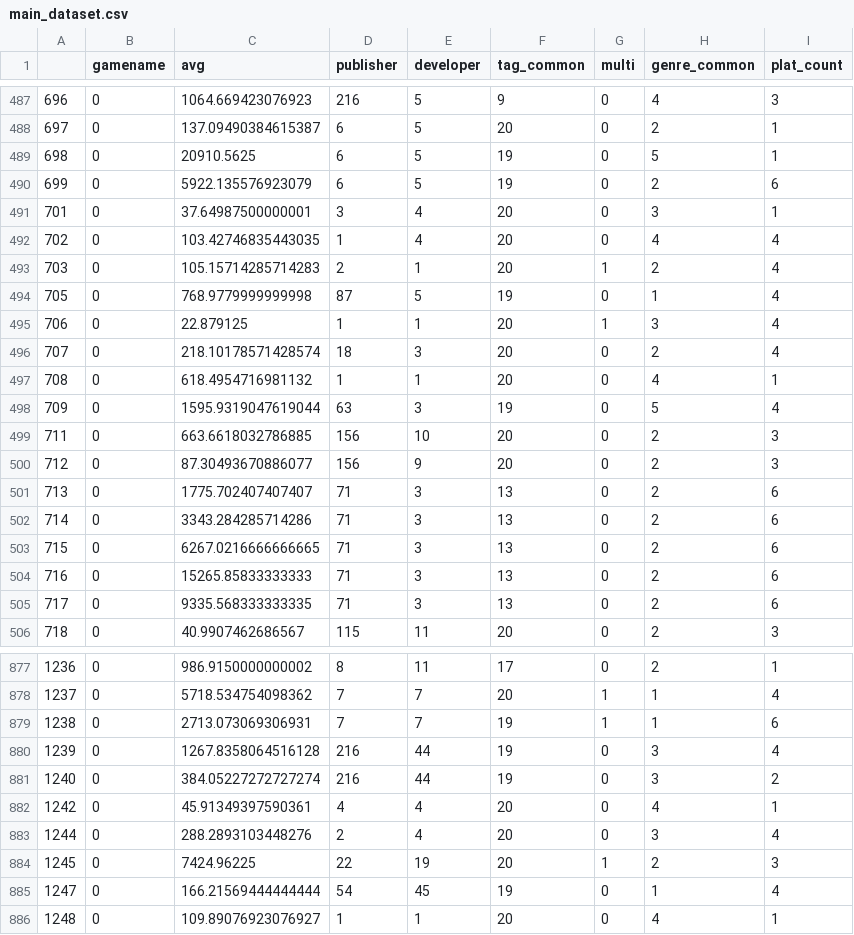
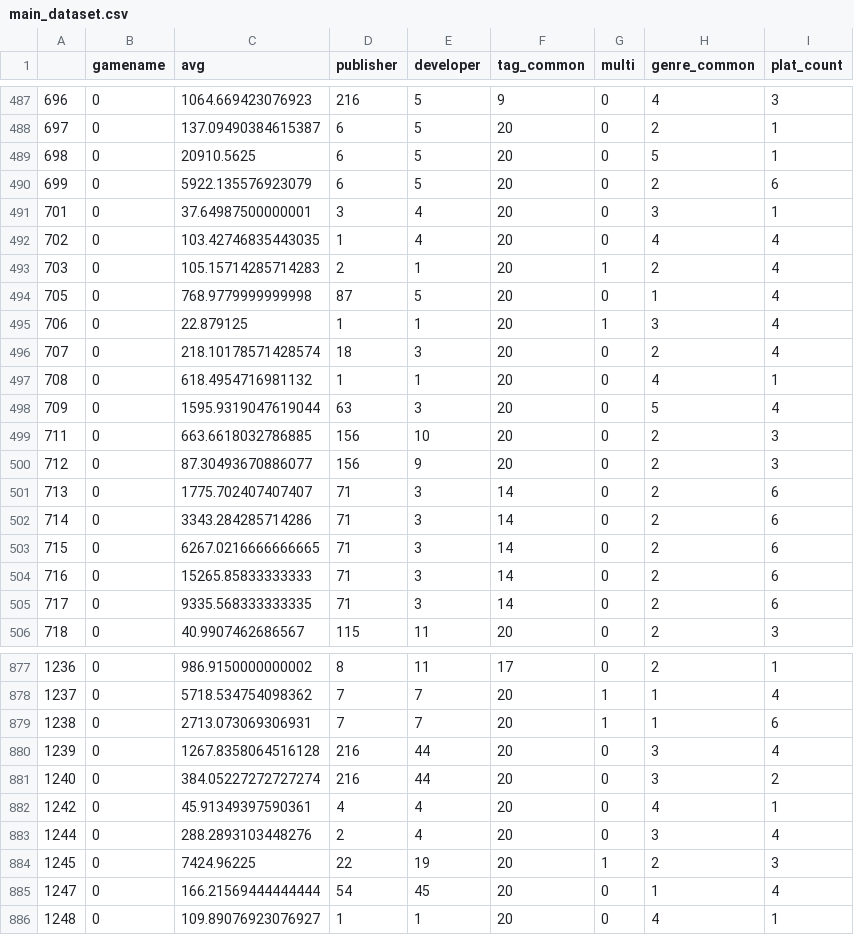
Before and after one commit to dannamachi/msa-2021-ai-project, a CSV file: models/outputs/main_dataset.csv (was models/data/main_dataset.csv), drawn as a sheet; only a part is shown, gaps mark what is left out; the diff covers the shown part only.

Commit message:
separate list creation to different script

```diff
--- a/models/data/main_dataset.csv
+++ b/models/outputs/main_dataset.csv
@@ -488,4 +488,4 @@
 697,0,137.09490384615387,6,5,20,0,2,1
-698,0,20910.5625,6,5,19,0,5,1
-699,0,5922.135576923079,6,5,19,0,2,6
+698,0,20910.5625,6,5,20,0,5,1
+699,0,5922.135576923079,6,5,20,0,2,6
 701,0,37.64987500000001,3,4,20,0,3,1
@@ -493,3 +493,3 @@
 703,0,105.15714285714283,2,1,20,1,2,4
-705,0,768.9779999999998,87,5,19,0,1,4
+705,0,768.9779999999998,87,5,20,0,1,4
 706,0,22.879125,1,1,20,1,3,4
@@ -497,10 +497,10 @@
 708,0,618.4954716981132,1,1,20,0,4,1
-709,0,1595.9319047619044,63,3,19,0,5,4
+709,0,1595.9319047619044,63,3,20,0,5,4
 711,0,663.6618032786885,156,10,20,0,2,3
 712,0,87.30493670886077,156,9,20,0,2,3
-713,0,1775.702407407407,71,3,13,0,2,6
-714,0,3343.284285714286,71,3,13,0,2,6
-715,0,6267.0216666666665,71,3,13,0,2,6
-716,0,15265.85833333333,71,3,13,0,2,6
-717,0,9335.568333333335,71,3,13,0,2,6
+713,0,1775.702407407407,71,3,14,0,2,6
+714,0,3343.284285714286,71,3,14,0,2,6
+715,0,6267.0216666666665,71,3,14,0,2,6
+716,0,15265.85833333333,71,3,14,0,2,6
+717,0,9335.568333333335,71,3,14,0,2,6
 718,0,40.9907462686567,115,11,20,0,2,3
@@ -878,5 +878,5 @@
 1237,0,5718.534754098362,7,7,20,1,1,4
-1238,0,2713.073069306931,7,7,19,1,1,6
-1239,0,1267.8358064516128,216,44,19,0,3,4
-1240,0,384.05227272727274,216,44,19,0,3,2
+1238,0,2713.073069306931,7,7,20,1,1,6
+1239,0,1267.8358064516128,216,44,20,0,3,4
+1240,0,384.05227272727274,216,44,20,0,3,2
 1242,0,45.91349397590361,4,4,20,0,4,1
@@ -884,3 +884,3 @@
 1245,0,7424.96225,22,19,20,1,2,3
-1247,0,166.21569444444444,54,45,19,0,1,4
+1247,0,166.21569444444444,54,45,20,0,1,4
 1248,0,109.89076923076927,1,1,20,0,4,1
```
Also changed, not shown: 68 edited cells elsewhere in this file, 12 other files.
